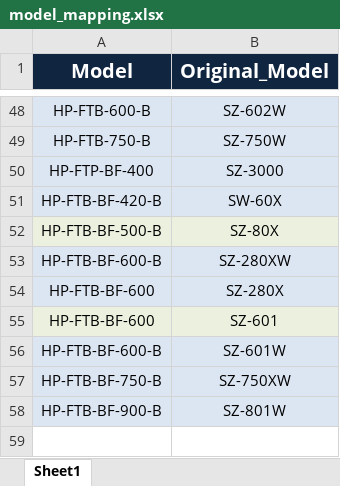
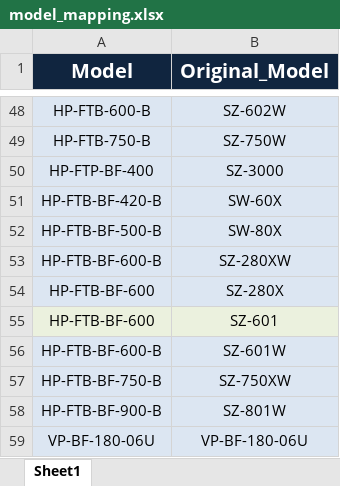
Before and after one commit to benleungsaang/Soonwin_OA, an Excel workbook: 辅助脚本/20260306 易读格式写入json文件/缩略图提取/model_mapping.xlsx, sheet Sheet1, drawn as a sheet; only a part is shown, gaps mark what is left out; values as stored, in another font and other column widths than the file's, no borders; the diff names each change by its address in the sheet, - before the commit and + after, or states it on an @@ line.

```diff
--- a/辅助脚本/20260306 易读格式写入json文件/缩略图提取/model_mapping.xlsx (sheet Sheet1)
+++ b/辅助脚本/20260306 易读格式写入json文件/缩略图提取/model_mapping.xlsx (sheet Sheet1)
-B52 (Original_Model): SZ-80X
+B52 (Original_Model): SW-80X
+row 59: VP-BF-180-06U | VP-BF-180-06U
```
Also changed, not shown: 45 other files.
